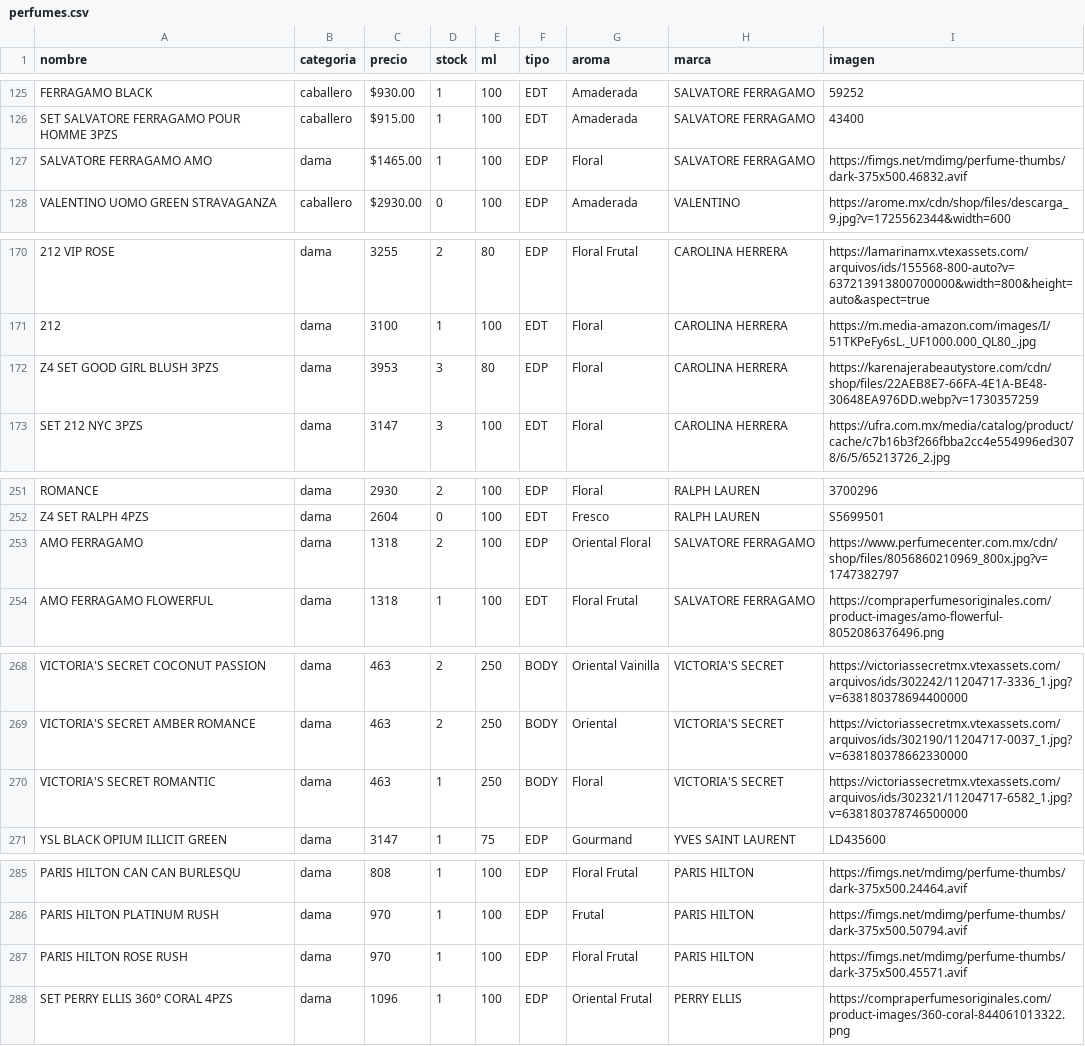
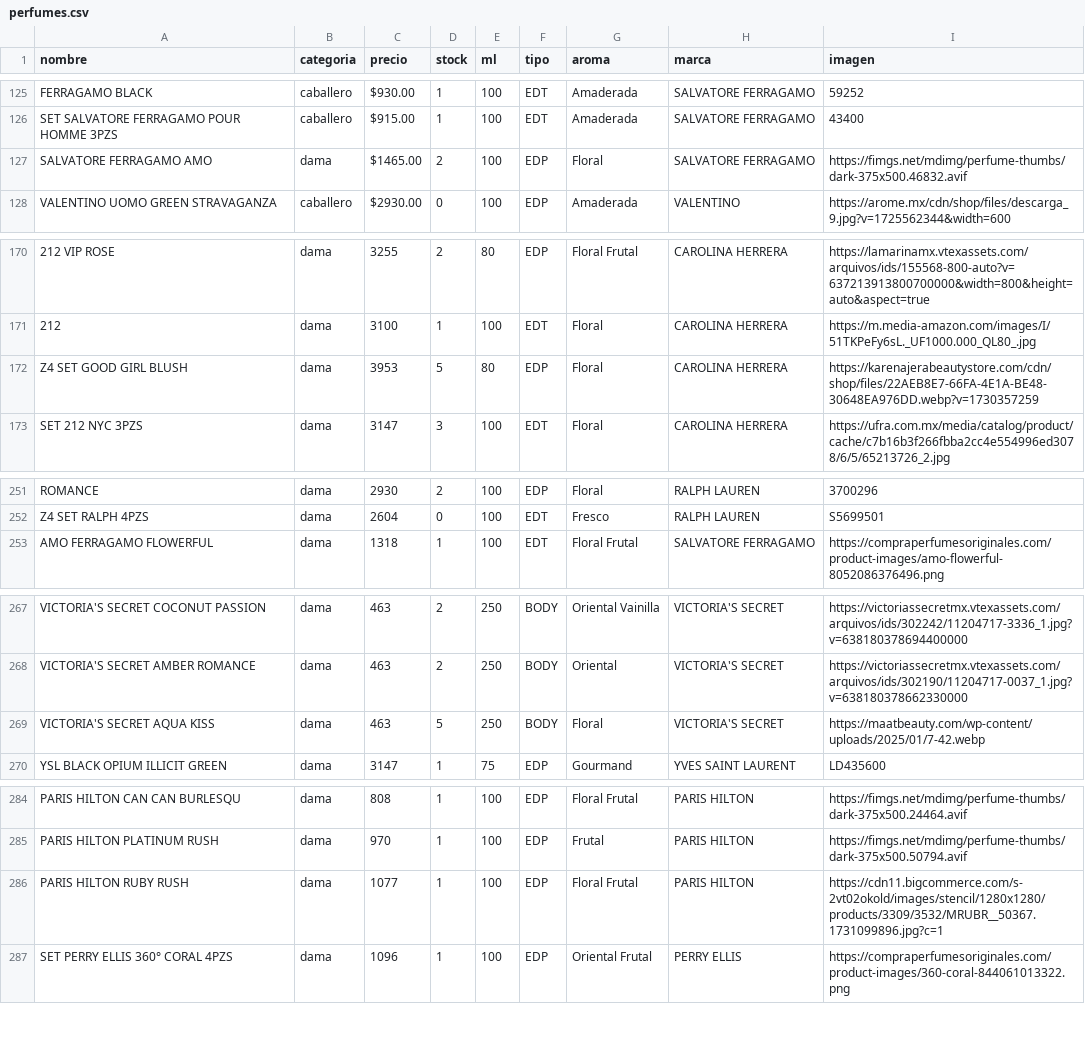
Before and after one commit to credilandia/credilandia.github.io, a CSV file: perfumes.csv, drawn as a sheet; only a part is shown, gaps mark what is left out; removed rows and columns are numbered as before the commit, all else as after; the diff covers the shown part only; the diff names each change by its address in the sheet, - before the commit and + after, or states it on an @@ line.

Commit message:
Update perfumes.csv

```diff
--- a/perfumes.csv
+++ b/perfumes.csv
-D127 (stock): 1
+D127 (stock): 2
-A172 (nombre): Z4 SET GOOD GIRL BLUSH 3PZS
+A172 (nombre): Z4 SET GOOD GIRL BLUSH
-D172 (stock): 3
+D172 (stock): 5
-row 253: AMO FERRAGAMO | dama | 1318 | 2 | 100 | EDP | Oriental Floral | SALVATORE FERRAGAMO | https://www.perfumecenter.com.mx/cdn/shop/files/8056860210969_800x.jpg?v=1747382797
-A269 (nombre): VICTORIA'S SECRET ROMANTIC
+A269 (nombre): VICTORIA'S SECRET AQUA KISS
-D269 (stock): 1
+D269 (stock): 5
-I269 (imagen): https://victoriassecretmx.vtexassets.com/arquivos/ids/302321/11204717-6582_1.jpg?v=638180378746500000
+I269 (imagen): https://maatbeauty.com/wp-content/uploads/2025/01/7-42.webp
-A286 (nombre): PARIS HILTON ROSE RUSH
+A286 (nombre): PARIS HILTON RUBY RUSH
-C286 (precio): 970
+C286 (precio): 1077
-I286 (imagen): https://fimgs.net/mdimg/perfume-thumbs/dark-375x500.45571.avif
+I286 (imagen): https://cdn11.bigcommerce.com/s-2vt02okold/images/stencil/1280x1280/products/3309/3532/MRUBR__50367.1731099896.jpg?c=1
```
Also changed, not shown: 2 edited cells elsewhere in this file.
